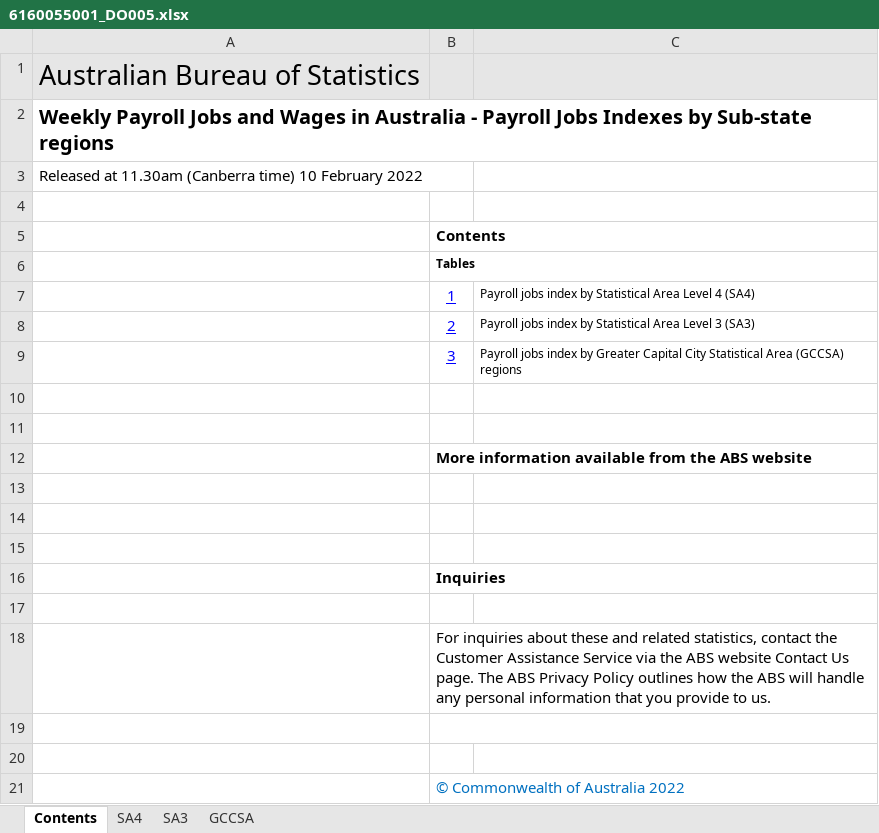
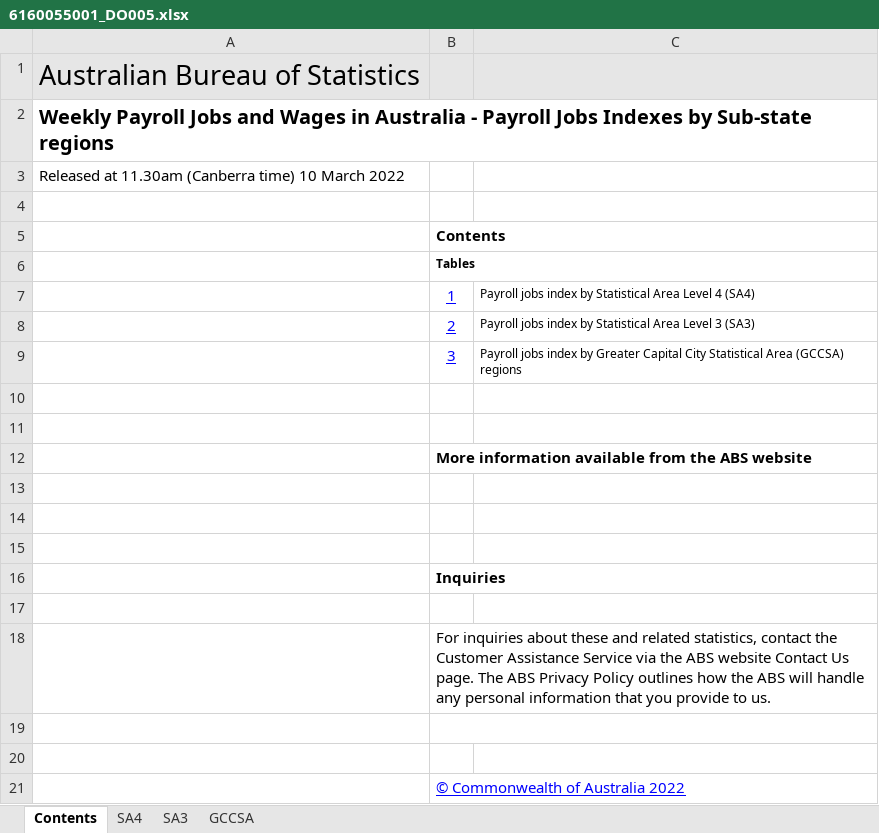
Before and after one commit to grattan/macro_dashboard_data, an Excel workbook: data-raw/abs/payrolls/6160055001_DO005.xlsx, sheet Contents, drawn as a sheet; values as stored, in another font and other column widths than the file's, no borders; charts and pictures not drawn; the diff names each change by its address in the sheet, - before the commit and + after, or states it on an @@ line.

```diff
--- a/data-raw/abs/payrolls/6160055001_DO005.xlsx (sheet Contents)
+++ b/data-raw/abs/payrolls/6160055001_DO005.xlsx (sheet Contents)
-A3: …time) 10 February 2022
+A3: …time) 10 March 2022
@@ B21 underline: off → on, text colour: #0070C0 → #0000FF @@
```
Also changed, not shown: sheet SA3, sheet SA4, sheet GCCSA, data-raw/abs/payrolls/6160055001_DO006.xlsx, data-raw/abs/payrolls/6160055001_DO007.xlsx, 19 other files.
